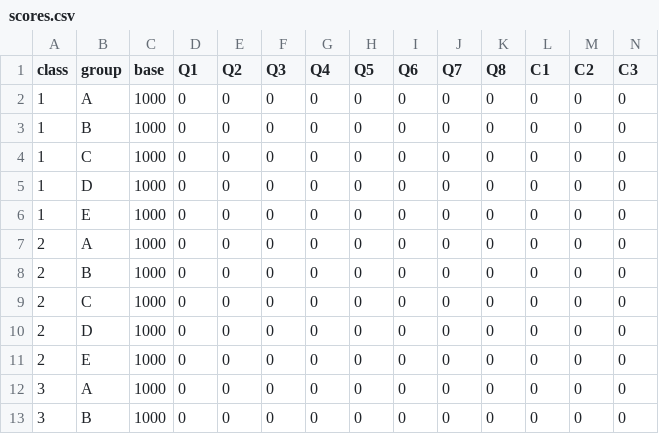
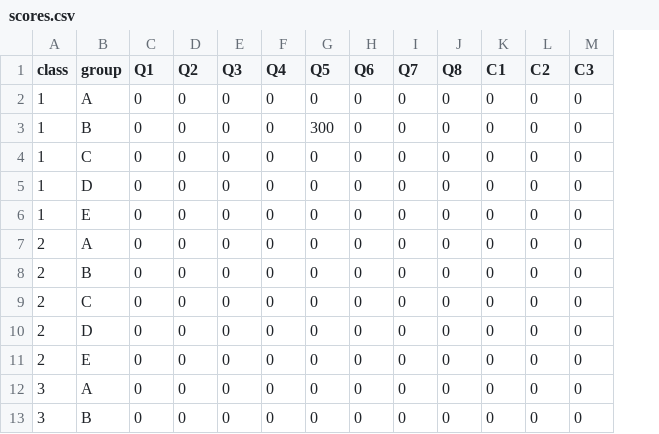
Before and after one commit to EthanKuai/discord-leaderbot, a CSV file: bot/data/scores.csv, drawn as a sheet; only a part is shown; removed rows and columns are numbered as before the commit, all else as after; the diff names each change by its address in the sheet, - before the commit and + after, or states it on an @@ line.

```diff
--- a/bot/data/scores.csv
+++ b/bot/data/scores.csv
-column C (base), rows 2-13: all 1000
-G3 (Q5): 0
+G3 (Q5): 300
```
Also changed, not shown: 4 other files.
